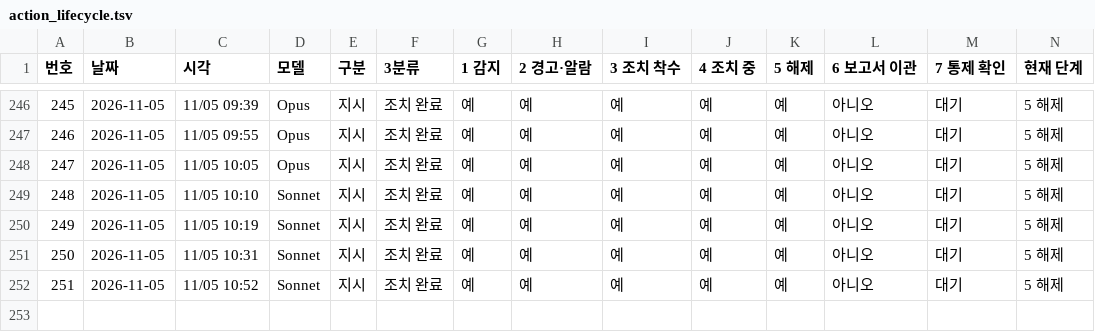
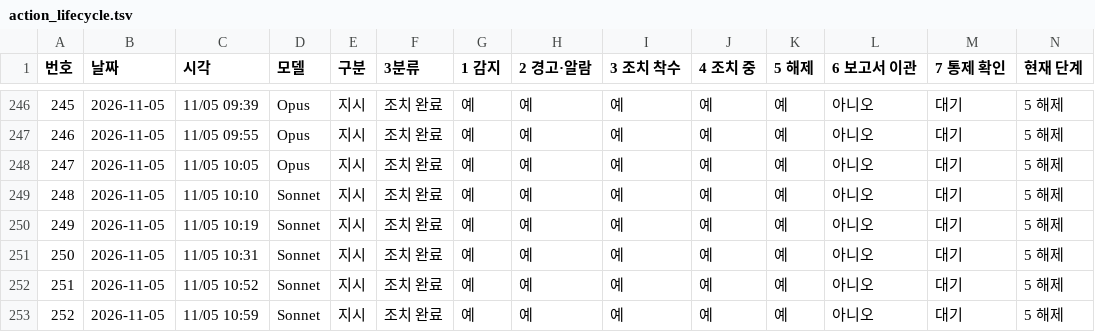
Before and after one commit to Kimsoowhan/hiven-ai-site, a TSV file: cowork/ctl/action_lifecycle.tsv, drawn as a sheet; only a part is shown, gaps mark what is left out; the diff names each change by its address in the sheet, - before the commit and + after, or states it on an @@ line.

```diff
--- a/cowork/ctl/action_lifecycle.tsv
+++ b/cowork/ctl/action_lifecycle.tsv
+row 253: 252 | 2026-11-05 | 11/05 10:59 | Sonnet | 지시 | 조치 완료 | 예 | 예 | 예 | 예 | 예 | 아니오 | 대기 | 5 해제
```
Also changed, not shown: cowork/ctl/model_control_history.tsv, 4 other files.
